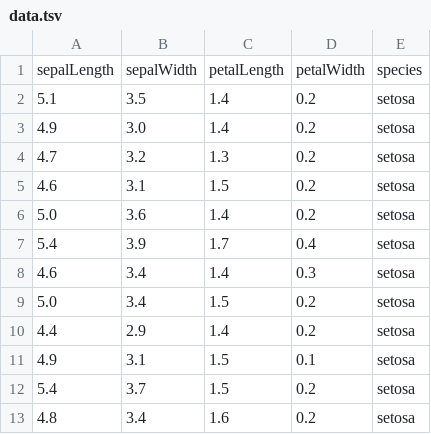
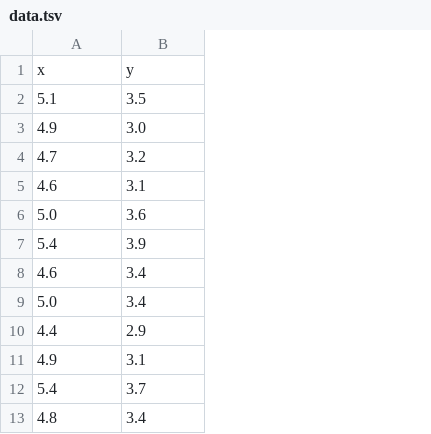
Before and after one commit to daniellecloss/d3-canvas-scatterplot, a TSV file: data/data.tsv, drawn as a sheet; only a part is shown; removed rows and columns are numbered as before the commit, all else as after; the diff names each change by its address in the sheet, - before the commit and + after, or states it on an @@ line.

```diff
--- a/data/data.tsv
+++ b/data/data.tsv
-column C, rows 2-13: 1.4 | 1.4 | 1.3 | 1.5 | 1.4 | 1.7 | 1.4 | 1.5 | 1.4 | 1.5 | 1.5 | 1.6
-column D, rows 2-13: 0.2 | 0.2 | 0.2 | 0.2 | 0.2 | 0.4 | 0.3 | 0.2 | 0.2 | 0.1 | 0.2 | 0.2
-column E, rows 2-13: all setosa
-row 1: sepalLength | sepalWidth | petalLength | petalWidth | species
+row 1: x | y
```
Also changed, not shown: 1 other file.
